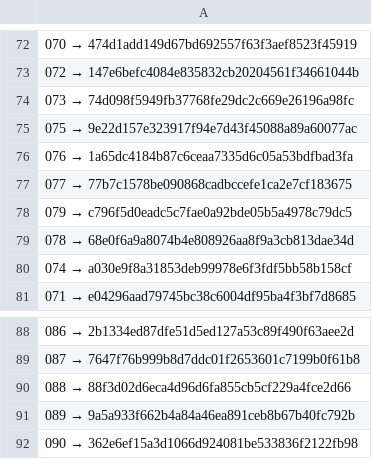
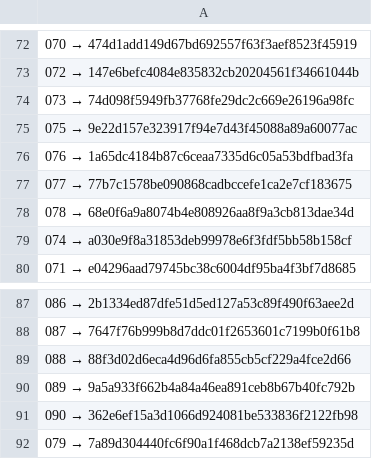
Before and after one commit to a3ka/dev-harness, a TSV file: registry/contracts.tsv, drawn as a sheet; only a part is shown, gaps mark what is left out.

Commit message:
freeze: registry 079 → 7a89d304440fc6f90a1f468dcb7a2138ef59235d

```diff
--- a/registry/contracts.tsv
+++ b/registry/contracts.tsv
@@ -77,3 +77,2 @@
 077 → 77b7c1578be090868cadbccefe1ca2e7cf183675
-079 → c796f5d0eadc5c7fae0a92bde05b5a4978c79dc5
 078 → 68e0f6a9a8074b4e808926aa8f9a3cb813dae34d
@@ -92 +91,2 @@
 090 → 362e6ef15a3d1066d924081be533836f2122fb98
+079 → 7a89d304440fc6f90a1f468dcb7a2138ef59235d
```
